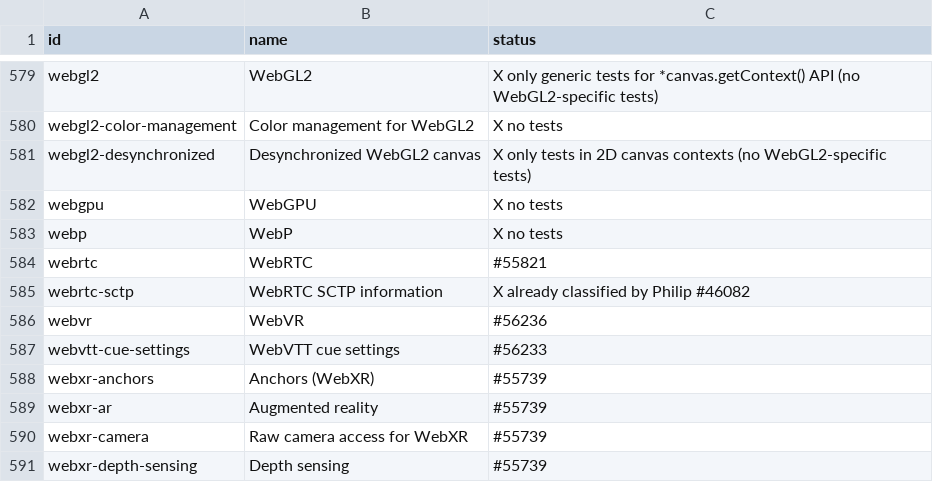
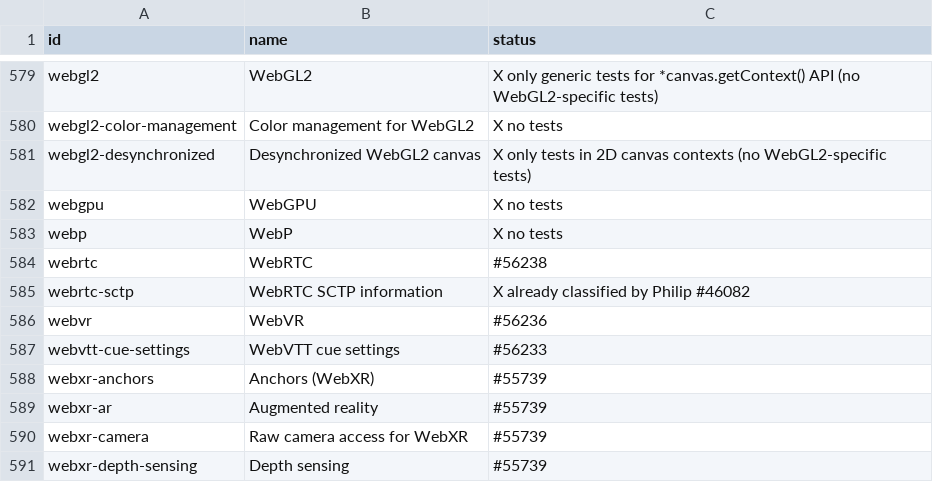
Before and after one commit to bocoup/wpt-classification-tools, a CSV file: progress.csv, drawn as a sheet; only a part is shown, gaps mark what is left out.

Commit message:
update webrtc PR

```diff
--- a/progress.csv
+++ b/progress.csv
@@ -583,3 +583,3 @@ webgpu,WebGPU,X no tests
 webp,WebP,X no tests
-webrtc,WebRTC,#55821
+webrtc,WebRTC,#56238
 webrtc-sctp,WebRTC SCTP information,X already classified by Philip #46082
```
